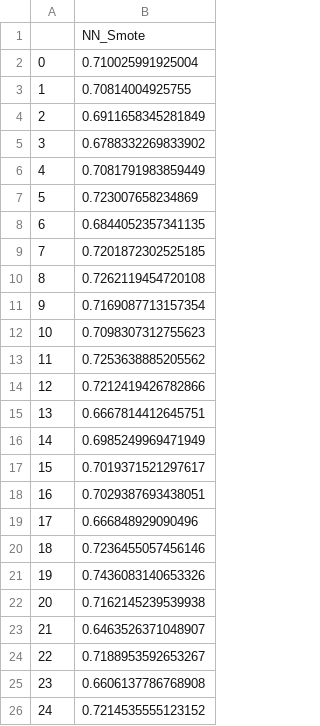
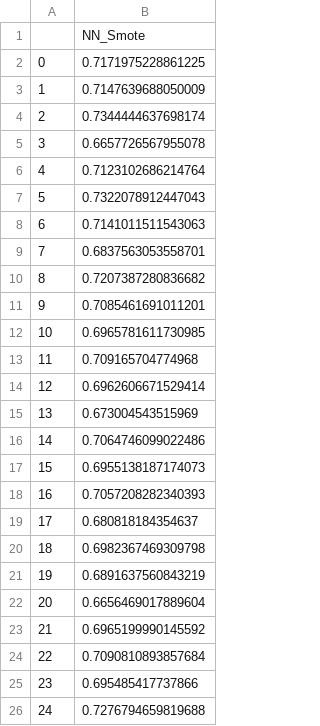
Before and after one commit to johntanas/it1244project, a CSV file: content/nrepeats5/score_nn_smote.csv, drawn as a sheet.

```diff
--- a/content/nrepeats5/score_nn_smote.csv
+++ b/content/nrepeats5/score_nn_smote.csv
@@ -1,26 +1,26 @@
 ,NN_Smote
-0,0.710025991925004
-1,0.70814004925755
-2,0.6911658345281849
-3,0.6788332269833902
-4,0.7081791983859449
-5,0.723007658234869
-6,0.6844052357341135
-7,0.7201872302525185
-8,0.7262119454720108
-9,0.7169087713157354
-10,0.7098307312755623
-11,0.7253638885205562
-12,0.7212419426782866
-13,0.6667814412645751
-14,0.6985249969471949
-15,0.7019371521297617
-16,0.7029387693438051
-17,0.666848929090496
-18,0.7236455057456146
-19,0.7436083140653326
-20,0.7162145239539938
-21,0.6463526371048907
-22,0.7188953592653267
-23,0.6606137786768908
-24,0.7214535555123152
+0,0.7171975228861225
+1,0.7147639688050009
+2,0.7344444637698174
+3,0.6657726567955078
+4,0.7123102686214764
+5,0.7322078912447043
+6,0.7141011511543063
+7,0.6837563053558701
+8,0.7207387280836682
+9,0.7085461691011201
+10,0.6965781611730985
+11,0.709165704774968
+12,0.6962606671529414
+13,0.673004543515969
+14,0.7064746099022486
+15,0.6955138187174073
+16,0.7057208282340393
+17,0.680818184354637
+18,0.6982367469309798
+19,0.6891637560843219
+20,0.6656469017889604
+21,0.6965199990145592
+22,0.7090810893857684
+23,0.695485417737866
+24,0.7276794659819688
```
Also changed, not shown: content/nrepeats5/score.csv, content/nrepeats5/score_nn.csv, 3 other files.
